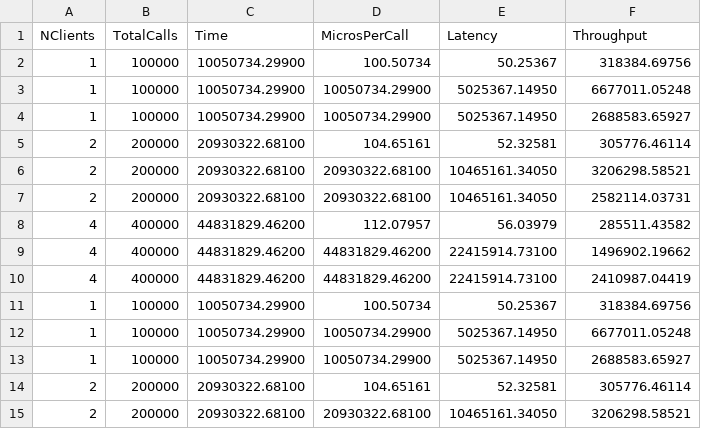
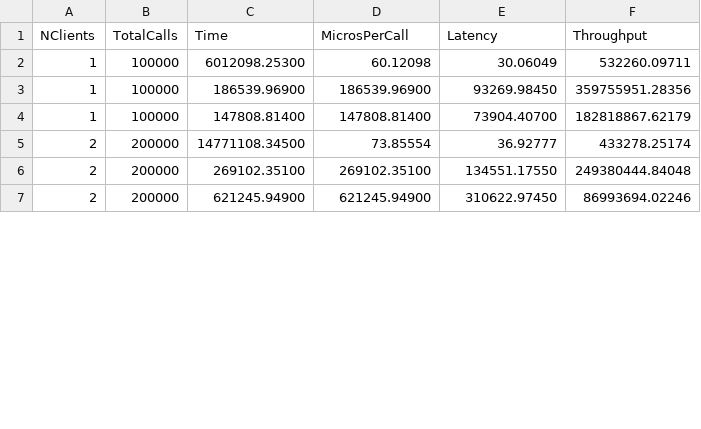
Before and after one commit to jyothisgm/DS2025, a CSV file: 1_rmi_bechmarking/results.csv, drawn as a sheet; only a part is shown; the diff covers the shown part only.

```diff
--- a/1_rmi_bechmarking/results.csv
+++ b/1_rmi_bechmarking/results.csv
@@ -1,15 +1,7 @@
 NClients,TotalCalls,Time,MicrosPerCall,Latency,Throughput
-1,100000,10050734.29900,100.50734,50.25367,318384.69756
-1,100000,10050734.29900,10050734.29900,5025367.14950,6677011.05248
-1,100000,10050734.29900,10050734.29900,5025367.14950,2688583.65927
-2,200000,20930322.68100,104.65161,52.32581,305776.46114
-2,200000,20930322.68100,20930322.68100,10465161.34050,3206298.58521
-2,200000,20930322.68100,20930322.68100,10465161.34050,2582114.03731
-4,400000,44831829.46200,112.07957,56.03979,285511.43582
-4,400000,44831829.46200,44831829.46200,22415914.73100,1496902.19662
-4,400000,44831829.46200,44831829.46200,22415914.73100,2410987.04419
-1,100000,10050734.29900,100.50734,50.25367,318384.69756
-1,100000,10050734.29900,10050734.29900,5025367.14950,6677011.05248
-1,100000,10050734.29900,10050734.29900,5025367.14950,2688583.65927
-2,200000,20930322.68100,104.65161,52.32581,305776.46114
-2,200000,20930322.68100,20930322.68100,10465161.34050,3206298.58521
+1,100000,6012098.25300,60.12098,30.06049,532260.09711
+1,100000,186539.96900,186539.96900,93269.98450,359755951.28356
+1,100000,147808.81400,147808.81400,73904.40700,182818867.62179
+2,200000,14771108.34500,73.85554,36.92777,433278.25174
+2,200000,269102.35100,269102.35100,134551.17550,249380444.84048
+2,200000,621245.94900,621245.94900,310622.97450,86993694.02246
```
Also changed, not shown: 18 added rows, 1 removed row and 12 edited cells elsewhere in this file, 3 other files.
